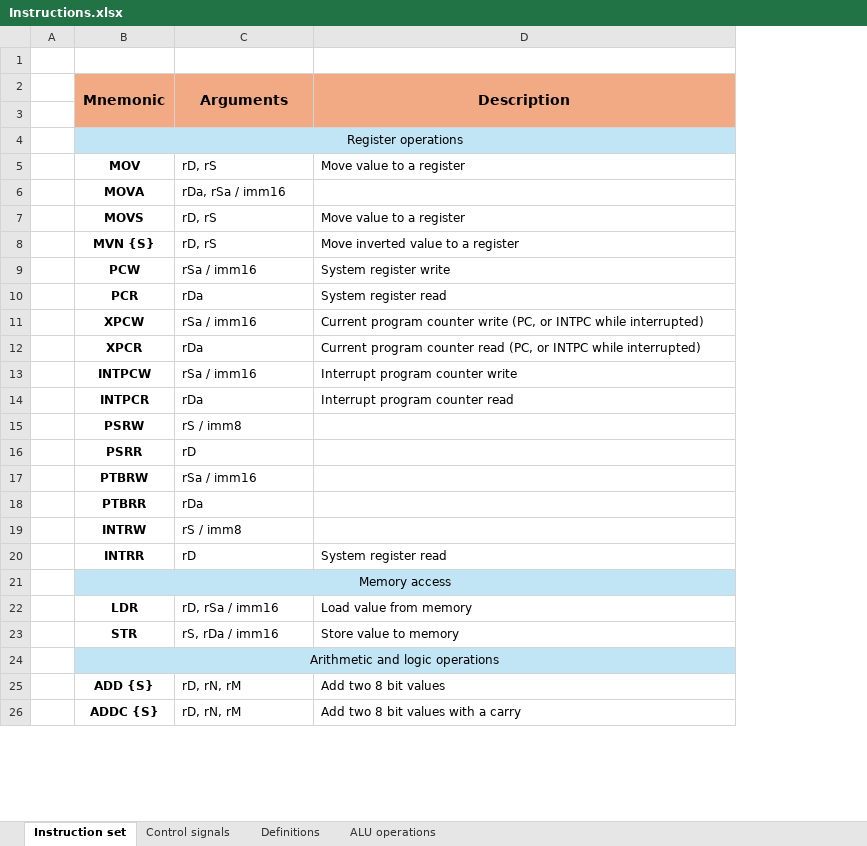
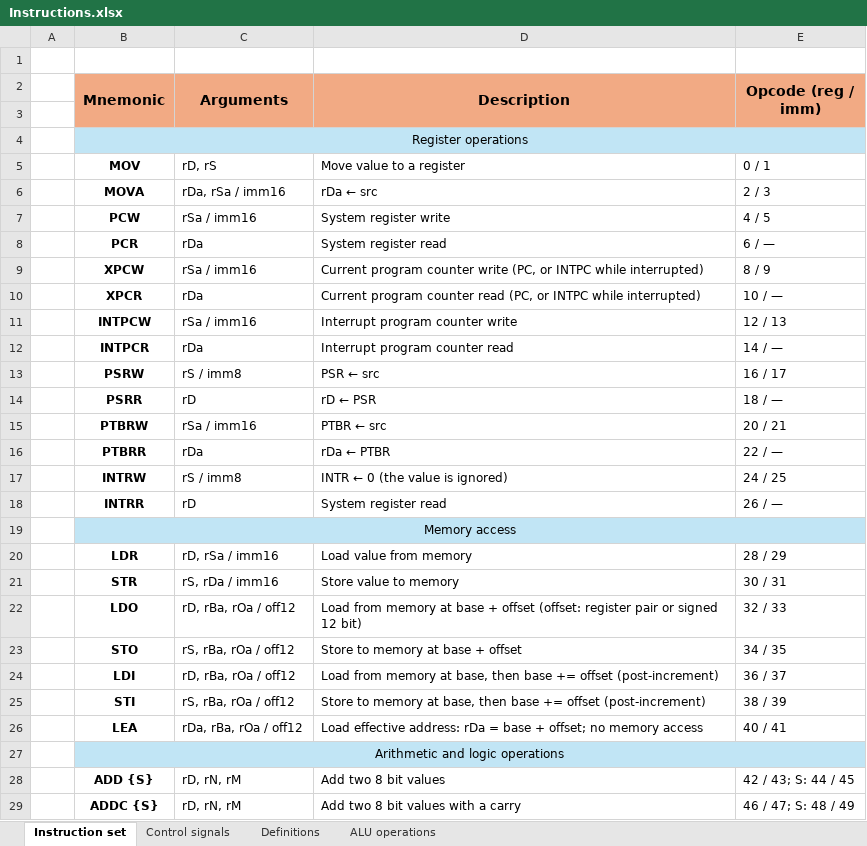
Before and after one commit to Anonym-1024/sra-8-fpga, an Excel workbook: Instructions.xlsx, sheet Instruction set, drawn as a sheet; only a part is shown; values as stored, in another font and other column widths than the file's, no borders; conditional formats not drawn; removed rows and columns are numbered as before the commit, all else as after; the diff names each change by its address in the sheet, - before the commit and + after, or states it on an @@ line.

Commit message:
Added addresing modes

```diff
--- a/Instructions.xlsx (sheet Instruction set)
+++ b/Instructions.xlsx (sheet Instruction set)
+column E (Opcode (reg / imm)), rows 5-21: 0 / 1 | 2 / 3 | 4 / 5 | 6 / — | 8 / 9 | 10 / — | 12 / 13 | 14 / — | 16 / 17 | 18 / — | 20 / 21 | 22 / — | 24 / 25 | 26 / — |  | 28 / 29 | 30 / 31; rows 28-29: 42 / 43; S: 44 / 45 | 46 / 47; S: 48 / 49
-D6 (Description): (empty)
+D6 (Description): rDa ← src
-row 7:  | MOVS | rD, rS | Move value to a register
-row 8:  | MVN {S} | rD, rS | Move inverted value to a register
-D13 (Description): (empty)
+D13 (Description): PSR ← src
-D14 (Description): (empty)
+D14 (Description): rD ← PSR
-D15 (Description): (empty)
+D15 (Description): PTBR ← src
-D16 (Description): (empty)
+D16 (Description): rDa ← PTBR
-D17 (Description): (empty)
+D17 (Description): INTR ← 0 (the value is ignored)
+row 22:  | LDO | rD, rBa, rOa / off12 | Load from memory at base + offset (offset: register pair or signed 12 bit) | 32 / 33
+row 23:  | STO | rS, rBa, rOa / off12 | Store to memory at base + offset | 34 / 35
+row 24:  | LDI | rD, rBa, rOa / off12 | Load from memory at base, then base += offset (post-increment) | 36 / 37
+row 25:  | STI | rS, rBa, rOa / off12 | Store to memory at base, then base += offset (post-increment) | 38 / 39
+row 26:  | LEA | rDa, rBa, rOa / off12 | Load effective address: rDa = base + offset; no memory access | 40 / 41
```
Also changed, not shown: sheet Definitions, sheet Control signals, 16 other files.
